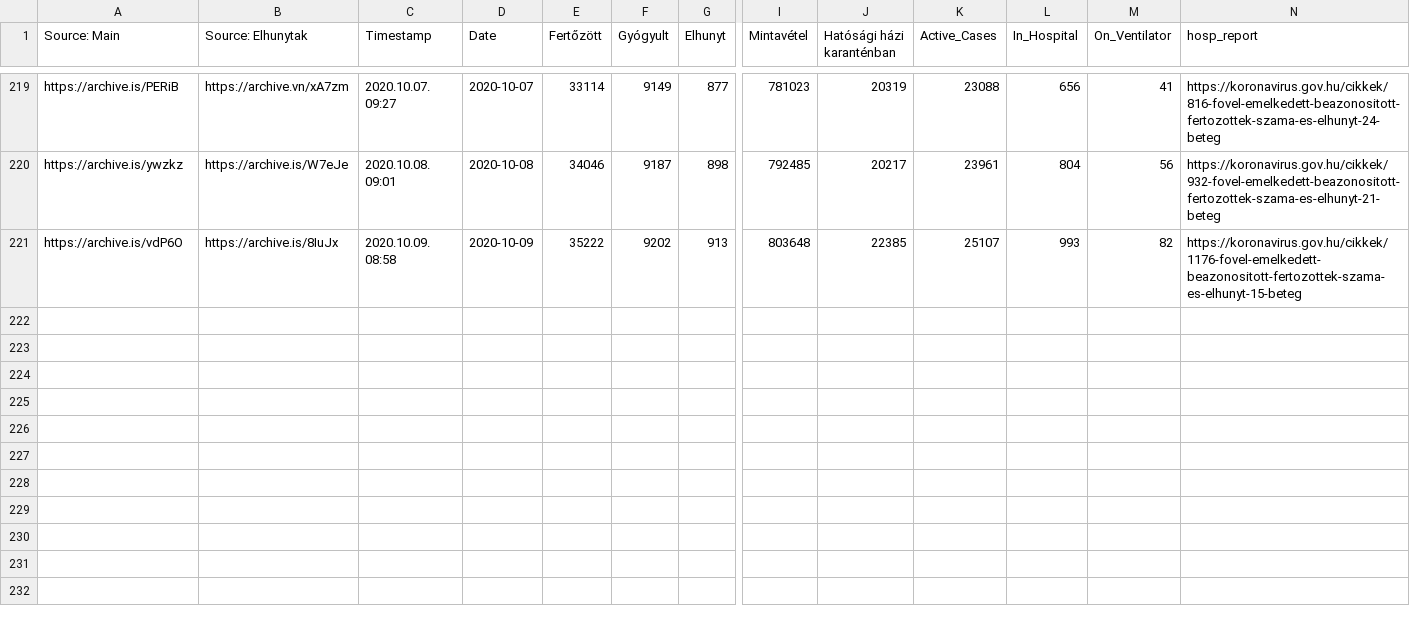
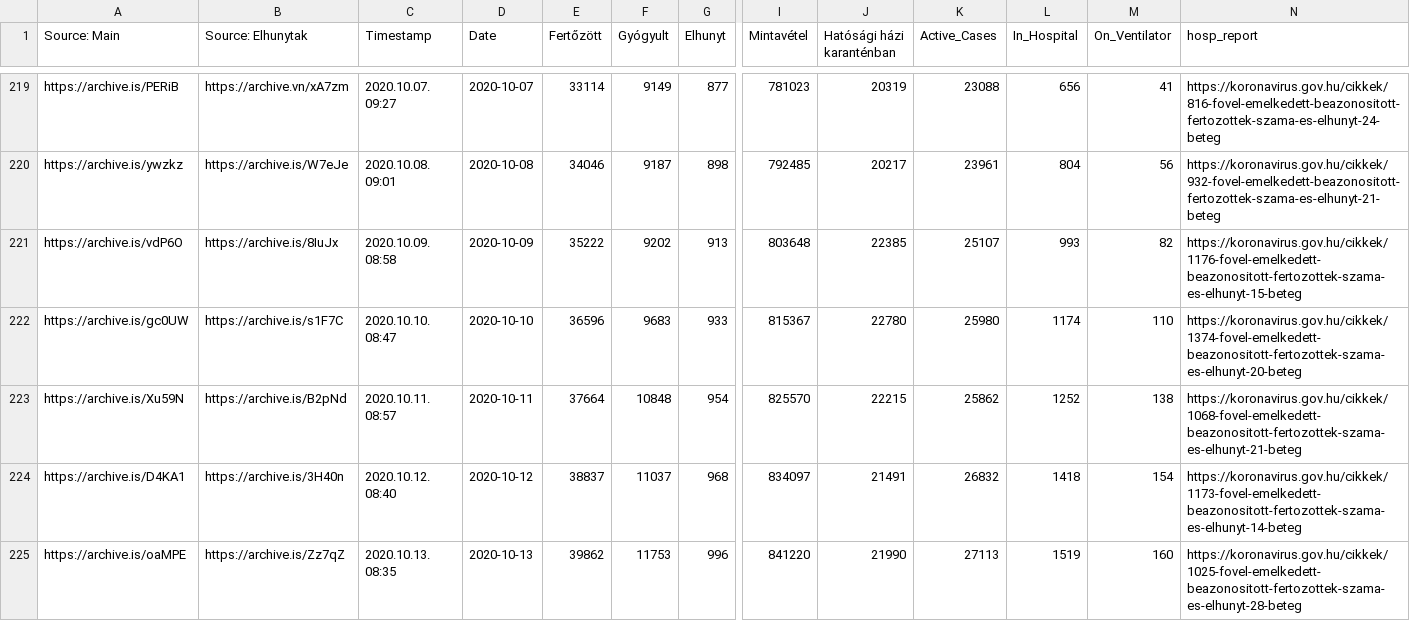
Before and after one commit to nickgon/Hungary-COVID19-Data, a CSV file: Hungary_COVID19_data_total.csv, drawn as a sheet; only a part is shown, gaps mark what is left out; rows hold the shown columns only; the diff names each change by its address in the sheet, - before the commit and + after, or states it on an @@ line.

Commit message:
Oct 10 - 13 Data

```diff
--- a/Hungary_COVID19_data_total.csv
+++ b/Hungary_COVID19_data_total.csv
+row 222: https://archive.is/gc0UW | https://archive.is/s1F7C | 2020.10.10. 08:47 | 2020-10-10 | 36596 | 9683 | 933 | 815367 | 22780 | 25980 | 1174 | 110 | https://koronavirus.gov.hu/cikkek/1374-fovel-emelkedett-beazonositott-fertozottek-szama-es-elhunyt-20-beteg
+row 223: https://archive.is/Xu59N | https://archive.is/B2pNd | 2020.10.11. 08:57 | 2020-10-11 | 37664 | 10848 | 954 | 825570 | 22215 | 25862 | 1252 | 138 | https://koronavirus.gov.hu/cikkek/1068-fovel-emelkedett-beazonositott-fertozottek-szama-es-elhunyt-21-beteg
+row 224: https://archive.is/D4KA1 | https://archive.is/3H40n | 2020.10.12. 08:40 | 2020-10-12 | 38837 | 11037 | 968 | 834097 | 21491 | 26832 | 1418 | 154 | https://koronavirus.gov.hu/cikkek/1173-fovel-emelkedett-beazonositott-fertozottek-szama-es-elhunyt-14-beteg
+row 225: https://archive.is/oaMPE | https://archive.is/Zz7qZ | 2020.10.13. 08:35 | 2020-10-13 | 39862 | 11753 | 996 | 841220 | 21990 | 27113 | 1519 | 160 | https://koronavirus.gov.hu/cikkek/1025-fovel-emelkedett-beazonositott-fertozottek-szama-es-elhunyt-28-beteg
```
Also changed, not shown: Hungary_COVID19_data_by_county.csv, data/rt_.csv, 7 other files.
